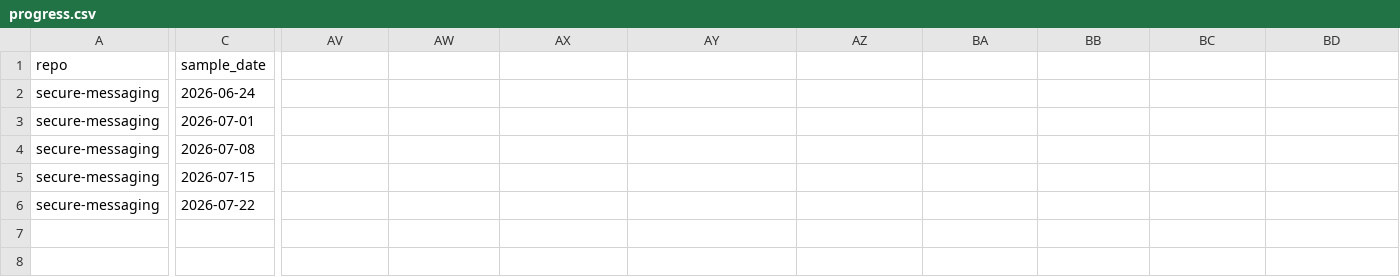
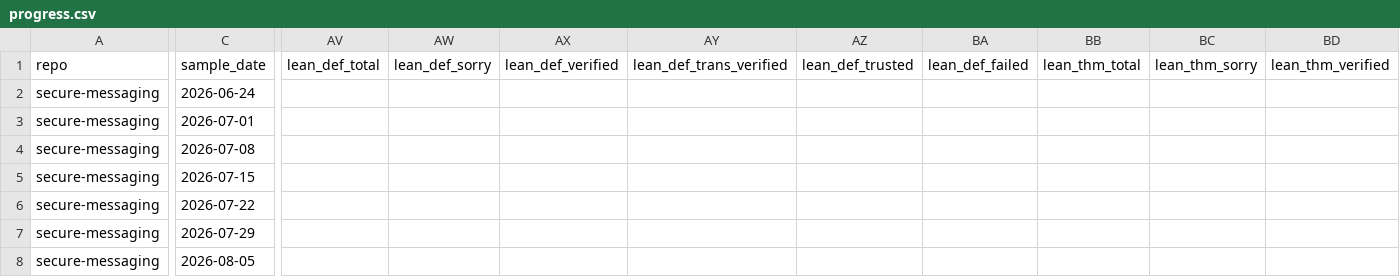
Before and after one commit to Beneficial-AI-Foundation/veritooling, a CSV file: tools/verification-progress-history/data/secure-messaging/progress.csv, drawn as a sheet; only a part is shown, gaps mark what is left out; rows hold the shown columns only; the diff covers the shown part only; the diff names each change by its address in the sheet, - before the commit and + after, or states it on an @@ line.

```diff
--- a/tools/verification-progress-history/data/secure-messaging/progress.csv
+++ b/tools/verification-progress-history/data/secure-messaging/progress.csv
-AV1: (empty)
+AV1: lean_def_total
-AW1: (empty)
+AW1: lean_def_sorry
-AX1: (empty)
+AX1: lean_def_verified
-AY1: (empty)
+AY1: lean_def_trans_verified
-AZ1: (empty)
+AZ1: lean_def_trusted
-BA1: (empty)
+BA1: lean_def_failed
-BB1: (empty)
+BB1: lean_thm_total
-BC1: (empty)
+BC1: lean_thm_sorry
-BD1: (empty)
+BD1: lean_thm_verified
+row 7: secure-messaging | 2026-07-29
+row 8: secure-messaging | 2026-08-05
```
Also changed, not shown: 3 edited cells elsewhere in this file, 7 other files.
